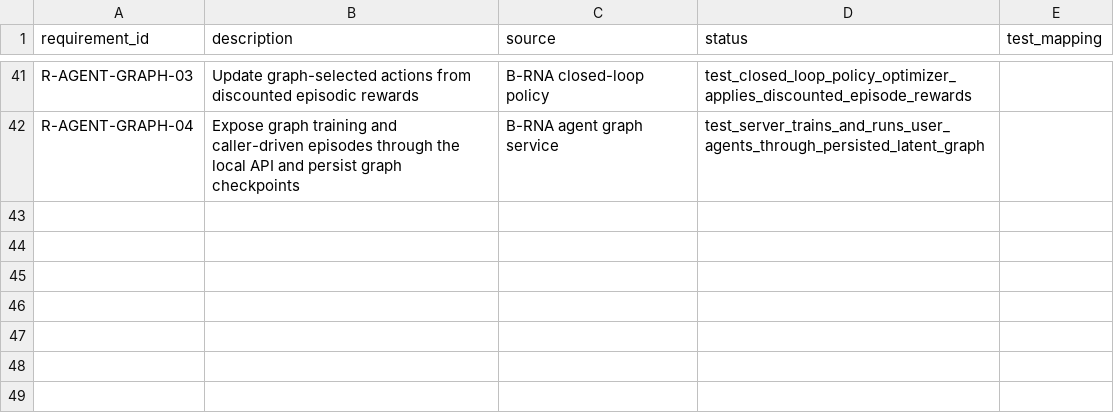
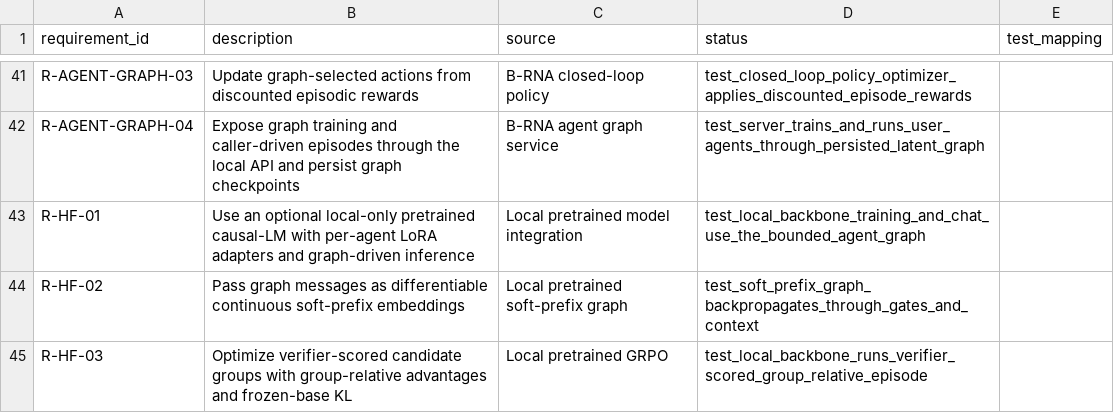
Before and after one commit to damianwalker356-hub/Node_network_Brna, a CSV file: compliance/traceability.csv, drawn as a sheet; only a part is shown, gaps mark what is left out; the diff names each change by its address in the sheet, - before the commit and + after, or states it on an @@ line.

```diff
--- a/compliance/traceability.csv
+++ b/compliance/traceability.csv
+row 43: R-HF-01 | Use an optional local-only pretrained causal-LM with per-agent LoRA adapters and graph-driven inference | Local pretrained model integration | test_local_backbone_training_and_chat_use_the_bounded_agent_graph
+row 44: R-HF-02 | Pass graph messages as differentiable continuous soft-prefix embeddings | Local pretrained soft-prefix graph | test_soft_prefix_graph_backpropagates_through_gates_and_context
+row 45: R-HF-03 | Optimize verifier-scored candidate groups with group-relative advantages and frozen-base KL | Local pretrained GRPO | test_local_backbone_runs_verifier_scored_group_relative_episode
```
Also changed, not shown: 14 other files.
